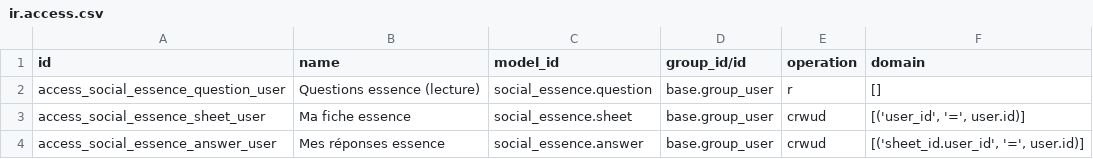
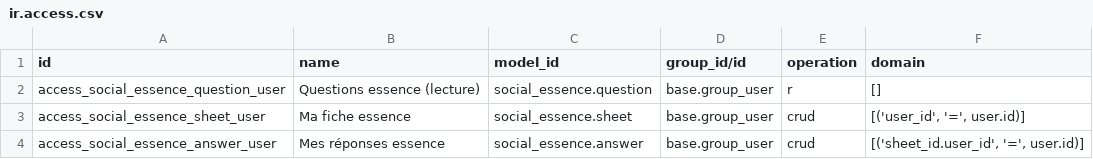
Before and after one commit to XtremXpert/diverse-social, a CSV file: social_essence/security/ir.access.csv, drawn as a sheet.

Commit message:
fix ACL : opération crud

```diff
--- a/social_essence/security/ir.access.csv
+++ b/social_essence/security/ir.access.csv
@@ -2,3 +2,3 @@ id,name,model_id,group_id/id,operation,domain
 access_social_essence_question_user,Questions essence (lecture),social_essence.question,base.group_user,r,"[]"
-access_social_essence_sheet_user,Ma fiche essence,social_essence.sheet,base.group_user,crwud,"[('user_id', '=', user.id)]"
-access_social_essence_answer_user,Mes réponses essence,social_essence.answer,base.group_user,crwud,"[('sheet_id.user_id', '=', user.id)]"
+access_social_essence_sheet_user,Ma fiche essence,social_essence.sheet,base.group_user,crud,"[('user_id', '=', user.id)]"
+access_social_essence_answer_user,Mes réponses essence,social_essence.answer,base.group_user,crud,"[('sheet_id.user_id', '=', user.id)]"
```
